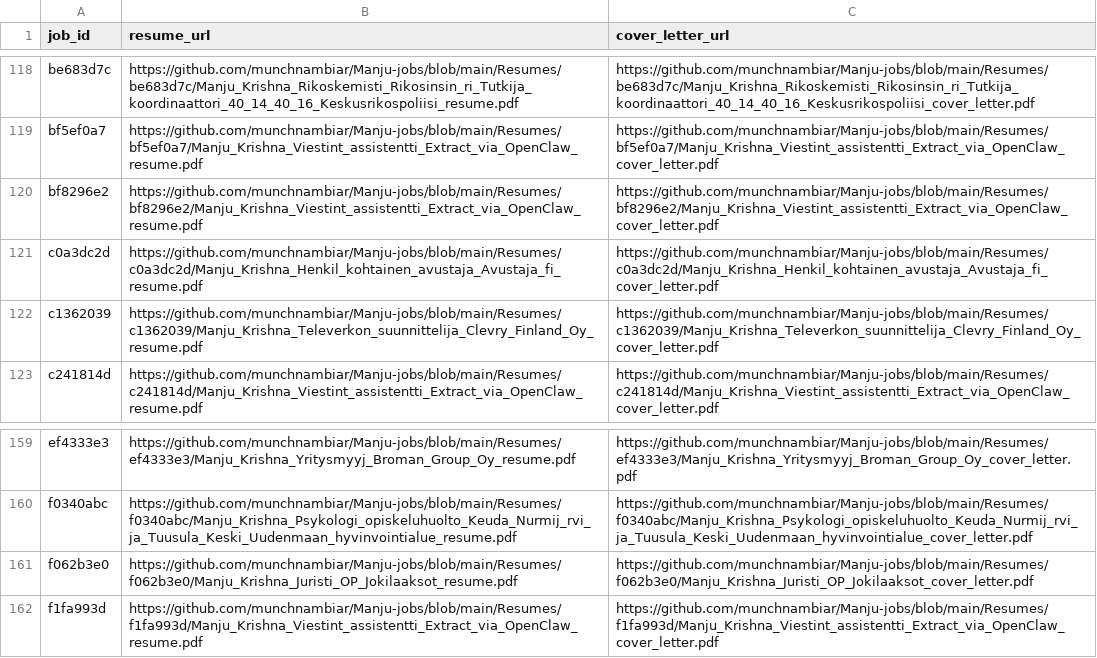
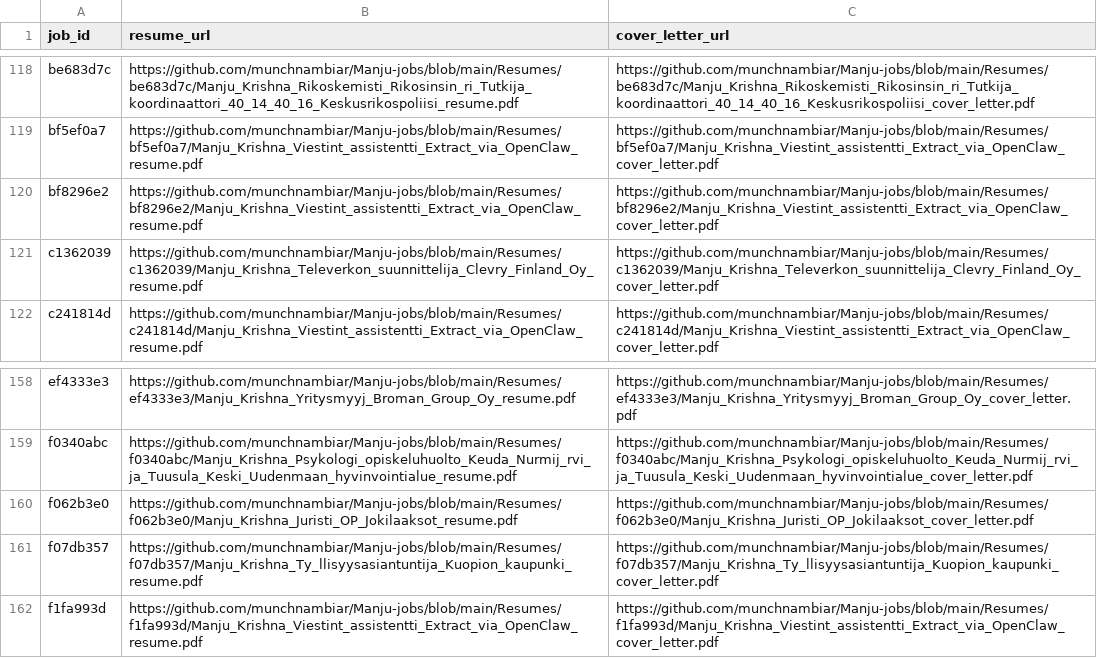
Before and after one commit to vinchess1989/manju-jobs-dashboard, a CSV file: input.csv, drawn as a sheet; only a part is shown, gaps mark what is left out; removed rows and columns are numbered as before the commit, all else as after; the diff names each change by its address in the sheet, - before the commit and + after, or states it on an @@ line.

Commit message:
Update resume links for batch

```diff
--- a/input.csv
+++ b/input.csv
-row 121: c0a3dc2d | https://github.com/munchnambiar/Manju-jobs/blob/main/Resumes/c0a3dc2d/Manju_Krishna_Henkil_kohtainen_avustaja_Avustaja_fi_resume.pdf | https://github.com/munchnambiar/Manju-jobs/blob/main/Resumes/c0a3dc2d/Manju_Krishna_Henkil_kohtainen_avustaja_Avustaja_fi_cover_letter.pdf
+row 161: f07db357 | https://github.com/munchnambiar/Manju-jobs/blob/main/Resumes/f07db357/Manju_Krishna_Ty_llisyysasiantuntija_Kuopion_kaupunki_resume.pdf | https://github.com/munchnambiar/Manju-jobs/blob/main/Resumes/f07db357/Manju_Krishna_Ty_llisyysasiantuntija_Kuopion_kaupunki_cover_letter.pdf
```
Also changed, not shown: 1 other file.
